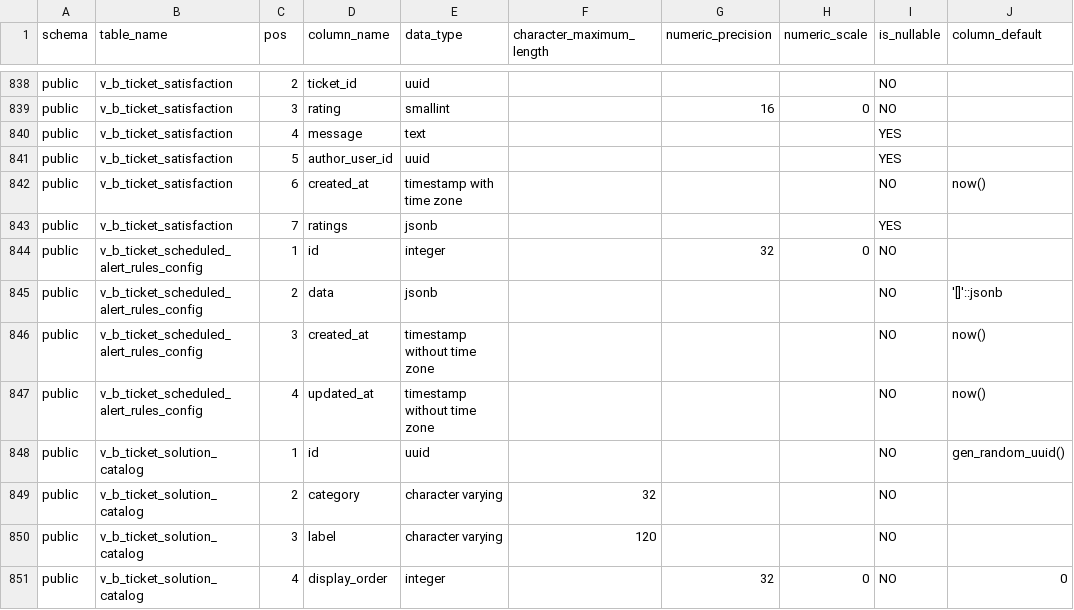
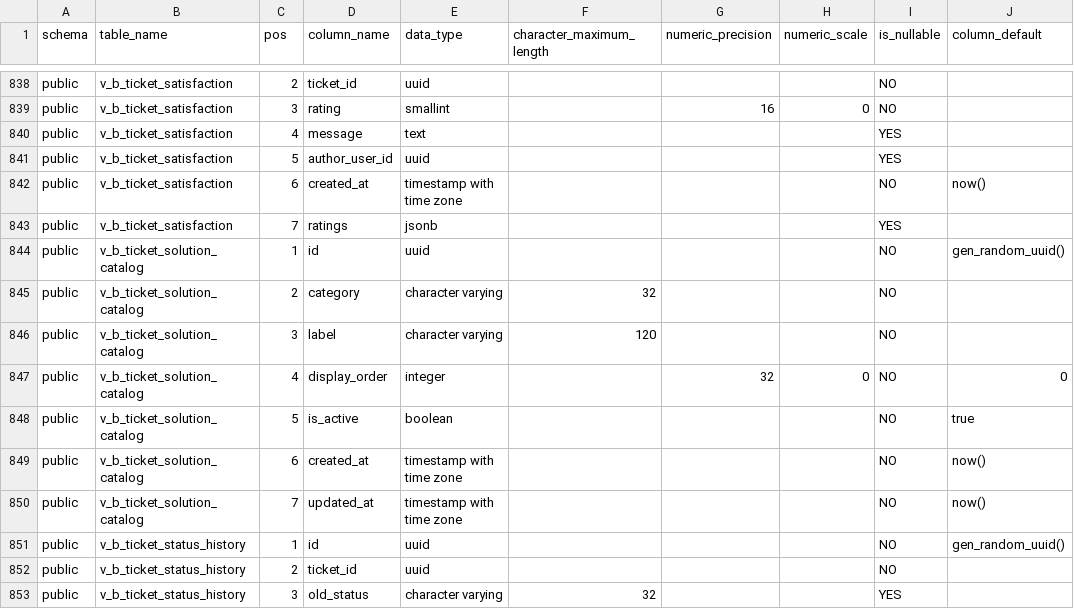
Before and after one commit to veritas-msp/veritas, a CSV file: veritas/backend/schema/schema_export.csv, drawn as a sheet; only a part is shown, gaps mark what is left out; the shorter side is filled out with more unchanged rows.

```diff
--- a/veritas/backend/schema/schema_export.csv
+++ b/veritas/backend/schema/schema_export.csv
@@ -843,6 +843,2 @@
 "public","v_b_ticket_satisfaction","7","ratings","jsonb","","","","YES",""
-"public","v_b_ticket_scheduled_alert_rules_config","1","id","integer","","32","0","NO",""
-"public","v_b_ticket_scheduled_alert_rules_config","2","data","jsonb","","","","NO","'[]'::jsonb"
-"public","v_b_ticket_scheduled_alert_rules_config","3","created_at","timestamp without time zone","","","","NO","now()"
-"public","v_b_ticket_scheduled_alert_rules_config","4","updated_at","timestamp without time zone","","","","NO","now()"
 "public","v_b_ticket_solution_catalog","1","id","uuid","","","","NO","gen_random_uuid()"
```
Also changed, not shown: 16 other files.
